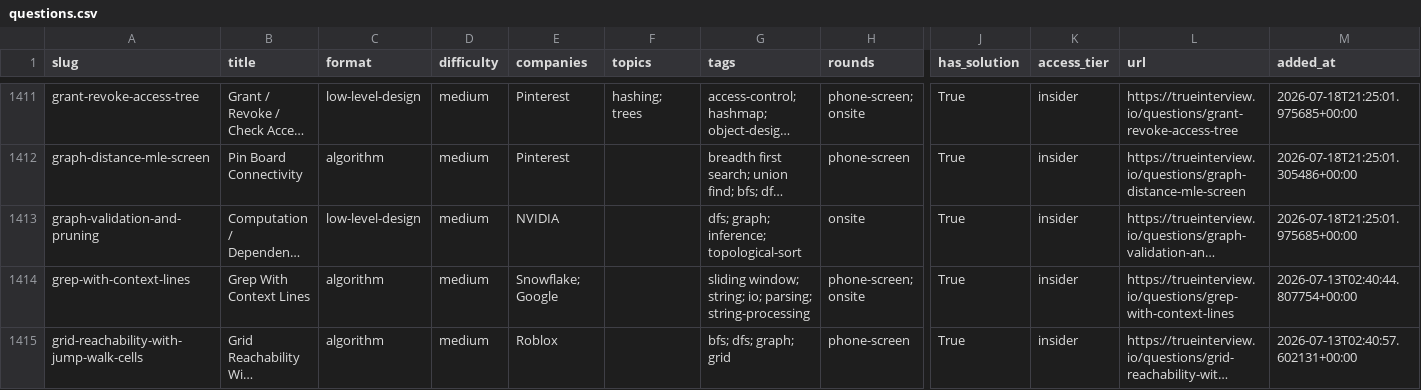
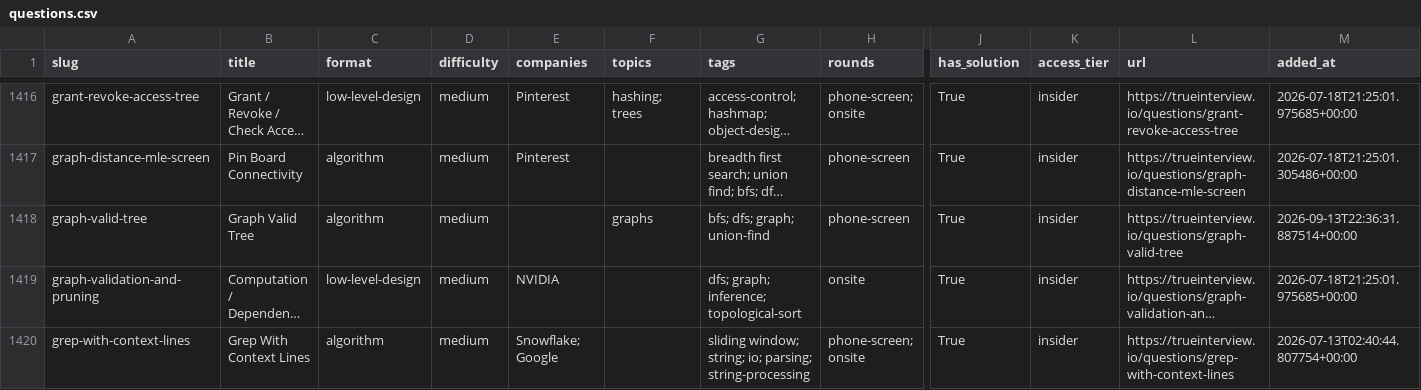
Before and after one commit to kevin-2023-code/Tech-Interview-Questions, a CSV file: data/questions.csv, drawn as a sheet; only a part is shown, gaps mark what is left out; the shorter side is filled out with more unchanged rows; long unchanged cells end in …; rows hold the shown columns only; the diff covers the shown part only; the diff names each change by its address in the sheet, - before the commit and + after, or states it on an @@ line.

```diff
--- a/data/questions.csv
+++ b/data/questions.csv
+row 1418: graph-valid-tree | Graph Valid Tree | algorithm | medium |  | graphs | bfs; dfs; graph; union-find | phone-screen | True | insider | https://trueinterview.io/questions/graph-valid-tree | 2026-09-13T22:36:31.887514+00:00
```
Also changed, not shown: 12 added rows elsewhere in this file, 13 other files.
